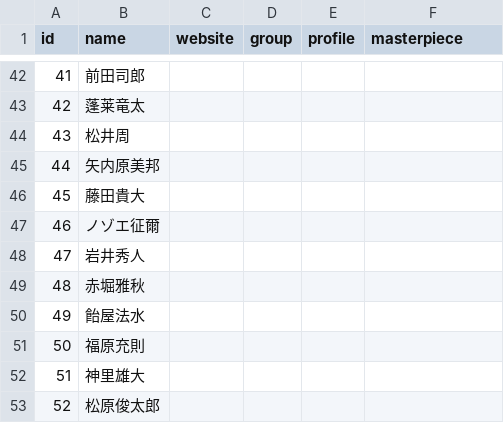
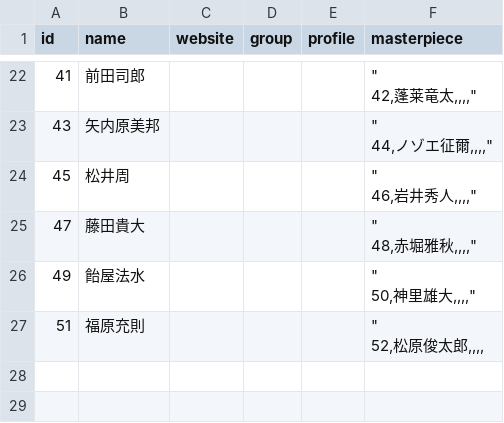
Before and after one commit to ICHINOMIYA1038/gikyoku_tosyokan, a CSV file: front/app/gikyoku-app/prisma/author.csv, drawn as a sheet; only a part is shown, gaps mark what is left out; the diff covers the shown part only.

```diff
--- a/front/app/gikyoku-app/prisma/author.csv
+++ b/front/app/gikyoku-app/prisma/author.csv
@@ -82,23 +42,12 @@ id,name,website,group,profile,masterpiece
-41,前田司郎,,,,"
-"
-42,蓬莱竜太,,,,"
-"
-43,松井周,,,,"
-"
-44,矢内原美邦,,,,"
-"
-45,藤田貴大,,,,"
-"
-46,ノゾエ征爾,,,,"
-"
-47,岩井秀人,,,,"
-"
-48,赤堀雅秋,,,,"
-"
-49,飴屋法水,,,,"
-"
-50,福原充則,,,,"
-"
-51,神里雄大,,,,"
-"
-52,松原俊太郎,,,,
+41,前田司郎,,,,"""
+42,蓬莱竜太,,,,"""
+43,矢内原美邦,,,,"""
+44,ノゾエ征爾,,,,"""
+45,松井周,,,,"""
+46,岩井秀人,,,,"""
+47,藤田貴大,,,,"""
+48,赤堀雅秋,,,,"""
+49,飴屋法水,,,,"""
+50,神里雄大,,,,"""
+51,福原充則,,,,"""
+52,松原俊太郎,,,,
```
Also changed, not shown: 20 removed rows and 46 edited cells elsewhere in this file, front/app/gikyoku-app/prisma/post.csv, 20 other files.
